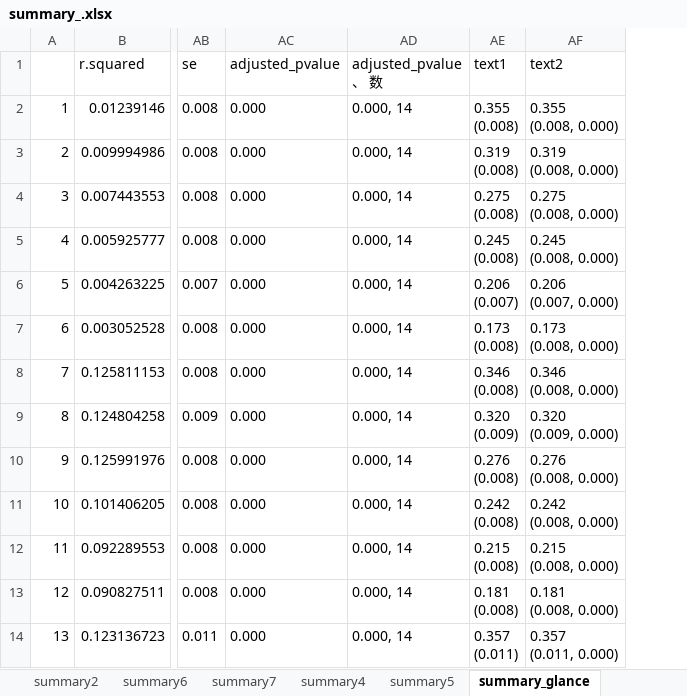
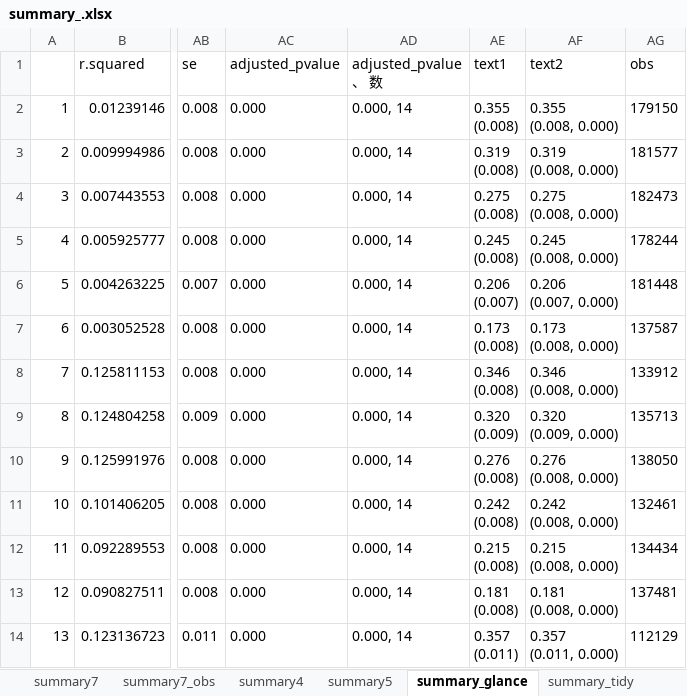
Before and after one commit to HirotakeIto/rae, an Excel workbook: result/t8/summary_.xlsx, sheet summary_glance, drawn as a sheet; only a part is shown, gaps mark what is left out; values as stored, in another font and other column widths than the file's, no borders; the diff names each change by its address in the sheet, - before the commit and + after, or states it on an @@ line.

```diff
--- a/result/t8/summary_.xlsx (sheet summary_glance)
+++ b/result/t8/summary_.xlsx (sheet summary_glance)
+sheet tab: summary7_obs
+column AG (obs), rows 2-14: 179150 | 181577 | 182473 | 178244 | 181448 | 137587 | 133912 | 135713 | 138050 | 132461 | 134434 | 137481 | 112129
```
Also changed, not shown: other sheet tabs, result/t14/summary.xlsx, 4 other files.
